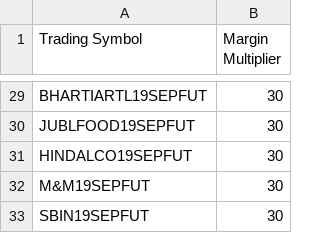
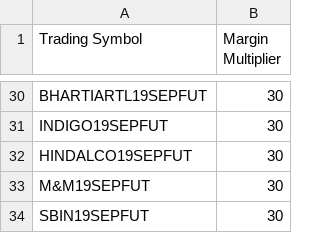
Before and after one commit to abhayla/Algo2Trade-Live, a CSV file: Volume Spike Instrument Details.csv, drawn as a sheet; only a part is shown, gaps mark what is left out; addresses are those after the commit; the diff covers the shown part only; the diff names each change by its address in the sheet, - before the commit and + after, or states it on an @@ line.

```diff
--- a/Volume Spike Instrument Details.csv
+++ b/Volume Spike Instrument Details.csv
-A31 (Trading Symbol): JUBLFOOD19SEPFUT
+A31 (Trading Symbol): INDIGO19SEPFUT
```
Also changed, not shown: 5 added rows, 4 removed rows, 3 moved rows and 3 edited cells elsewhere in this file, 6 other files.
